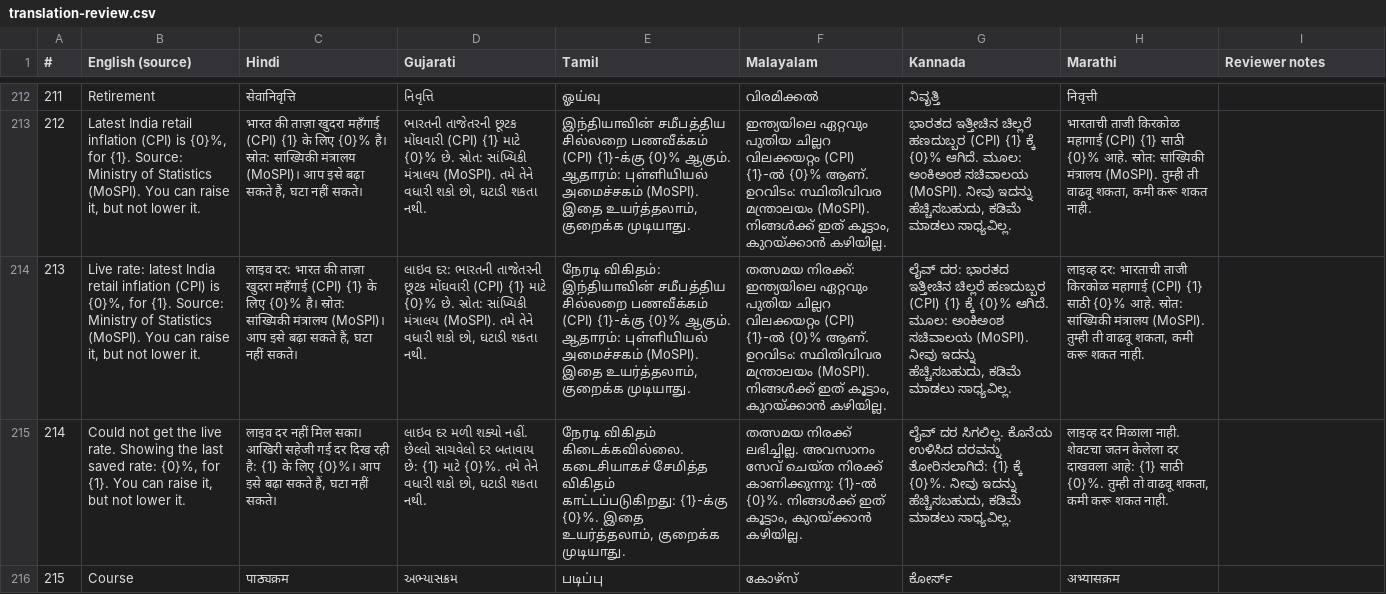
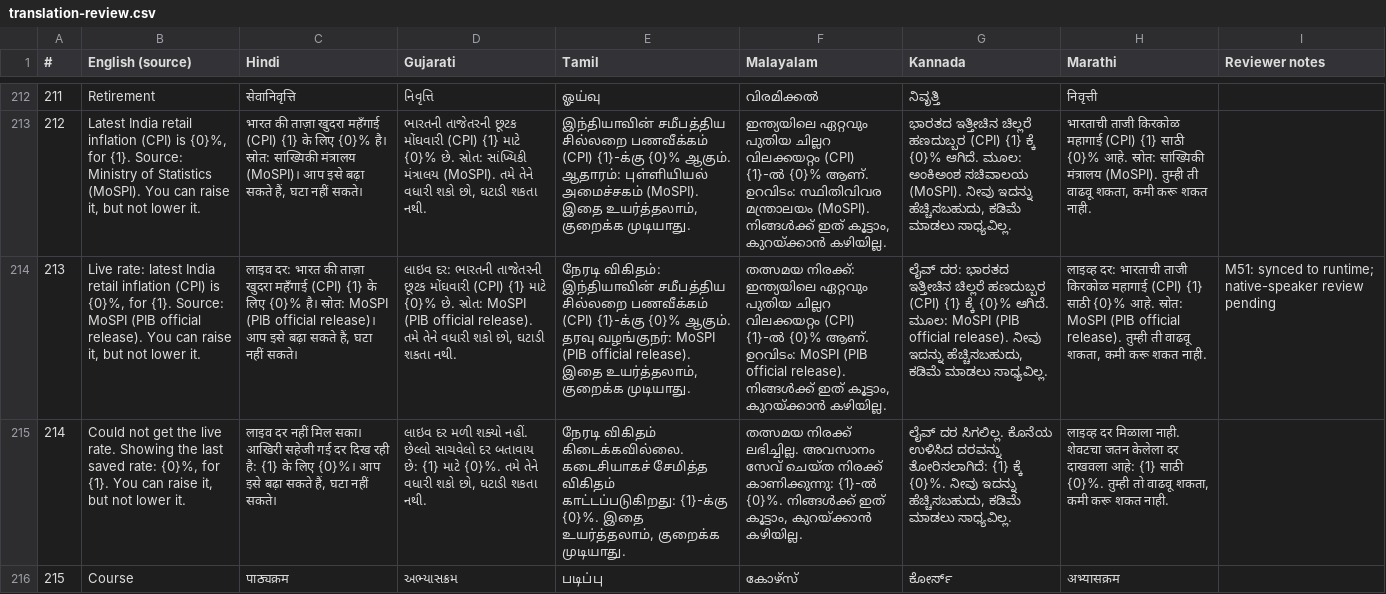
Before and after one commit to kevincaiado-stack/life-cover-needs-finder, a CSV file: docs/translation-review.csv, drawn as a sheet; only a part is shown, gaps mark what is left out; the diff covers the shown part only; the diff names each change by its address in the sheet, - before the commit and + after, or states it on an @@ line.

Commit message:
docs(M51): synchronize CPI and objection translations with runtime; register omitted row

```diff
--- a/docs/translation-review.csv
+++ b/docs/translation-review.csv
-B214 (English (source)): …{1}. Source: Ministry of Statistics (MoSPI). You can…
+B214 (English (source)): …{1}. Source: MoSPI (PIB official release). You can…
-C214 (Hindi): …है। स्रोत: सांख्यिकी मंत्रालय (MoSPI)। आप इसे…
+C214 (Hindi): …है। स्रोत: MoSPI (PIB official release)। आप इसे…
-D214 (Gujarati): …છે. સ્રોત: સાંખ્યિકી મંત્રાલય (MoSPI). તમે તેને…
+D214 (Gujarati): …છે. સ્રોત: MoSPI (PIB official release). તમે તેને…
-E214 (Tamil): …{0}% ஆகும். ஆதாரம்: புள்ளியியல் அமைச்சகம் (MoSPI). இதை உயர்த்தலாம்,…
+E214 (Tamil): …{0}% ஆகும். தரவு வழங்குநர்: MoSPI (PIB official release). இதை உயர்த்தலாம்,…
-F214 (Malayalam): …ആണ്. ഉറവിടം: സ്ഥിതിവിവര മന്ത്രാലയം (MoSPI). നിങ്ങൾക്ക് ഇത്…
+F214 (Malayalam): …ആണ്. ഉറവിടം: MoSPI (PIB official release). നിങ്ങൾക്ക് ഇത്…
-G214 (Kannada): …ಆಗಿದೆ. ಮೂಲ: ಅಂಕಿಅಂಶ ಸಚಿವಾಲಯ (MoSPI). ನೀವು ಇದನ್ನು…
+G214 (Kannada): …ಆಗಿದೆ. ಮೂಲ: MoSPI (PIB official release). ನೀವು ಇದನ್ನು…
-H214 (Marathi): …आहे. स्रोत: सांख्यिकी मंत्रालय (MoSPI). तुम्ही ती…
+H214 (Marathi): …आहे. स्रोत: MoSPI (PIB official release). तुम्ही ती…
-I214 (Reviewer notes): (empty)
+I214 (Reviewer notes): M51: synced to runtime; native-speaker review pending
```
Also changed, not shown: 1 added row, 1 removed row and 16 edited cells elsewhere in this file.
